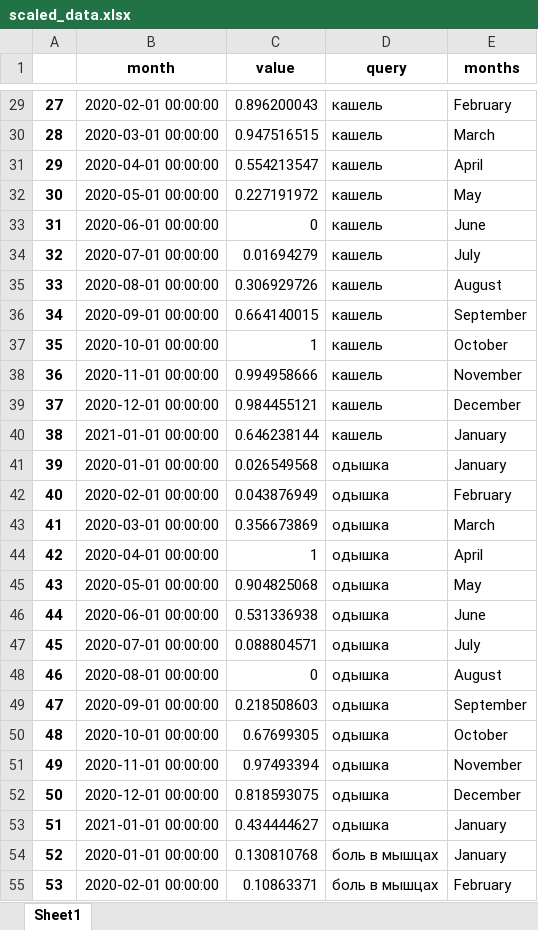
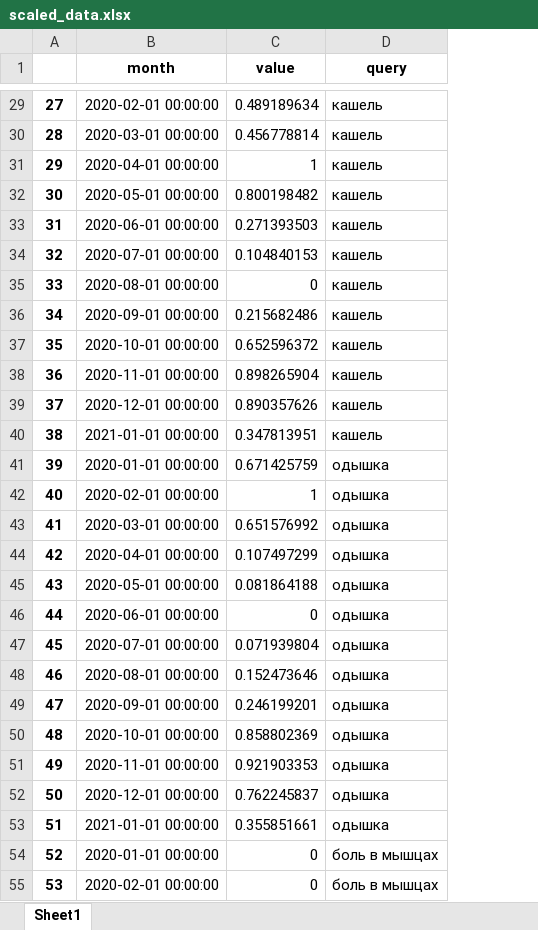
Before and after one commit to Referor/ep_index, an Excel workbook: data/scaled_data.xlsx, sheet Sheet1, drawn as a sheet; only a part is shown, gaps mark what is left out; values as stored, in another font and other column widths than the file's, no borders; removed rows and columns are numbered as before the commit, all else as after; the diff covers the shown part only; the diff names each change by its address in the sheet, - before the commit and + after, or states it on an @@ line.

```diff
--- a/data/scaled_data.xlsx (sheet Sheet1)
+++ b/data/scaled_data.xlsx (sheet Sheet1)
-column E (months), rows 29-55: February | March | April | May | June | July | August | September | October | November | December | January | January | February | March | April | May | June | July | August | September | October | November | December | January | January | February
-C29 (value): 0.896200043
+C29 (value): 0.489189634
-C30 (value): 0.947516515
+C30 (value): 0.456778814
-C31 (value): 0.554213547
+C31 (value): 1
-C32 (value): 0.227191972
+C32 (value): 0.800198482
-C33 (value): 0
+C33 (value): 0.271393503
-C34 (value): 0.01694279
+C34 (value): 0.104840153
-C35 (value): 0.306929726
+C35 (value): 0
-C36 (value): 0.664140015
+C36 (value): 0.215682486
-C37 (value): 1
+C37 (value): 0.652596372
-C38 (value): 0.994958666
+C38 (value): 0.898265904
-C39 (value): 0.984455121
+C39 (value): 0.890357626
-C40 (value): 0.646238144
+C40 (value): 0.347813951
-C41 (value): 0.026549568
+C41 (value): 0.671425759
-C42 (value): 0.043876949
+C42 (value): 1
-C43 (value): 0.356673869
+C43 (value): 0.651576992
-C44 (value): 1
+C44 (value): 0.107497299
-C45 (value): 0.904825068
+C45 (value): 0.081864188
-C46 (value): 0.531336938
+C46 (value): 0
-C47 (value): 0.088804571
+C47 (value): 0.071939804
-C48 (value): 0
+C48 (value): 0.152473646
-C49 (value): 0.218508603
+C49 (value): 0.246199201
-C50 (value): 0.67699305
+C50 (value): 0.858802369
-C51 (value): 0.97493394
+C51 (value): 0.921903353
-C52 (value): 0.818593075
+C52 (value): 0.762245837
-C53 (value): 0.434444627
+C53 (value): 0.355851661
-C54 (value): 0.130810768
+C54 (value): 0
-C55 (value): 0.10863371
+C55 (value): 0
```
Also changed, not shown: 26 added rows and 285 edited cells elsewhere in this sheet, data/month_russia_data.xlsx, 1 other file.
